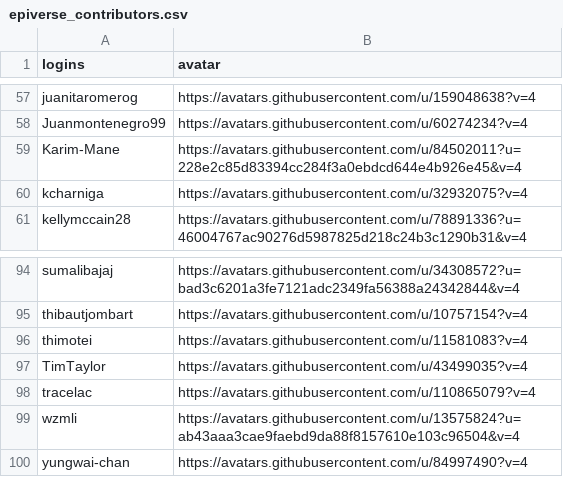
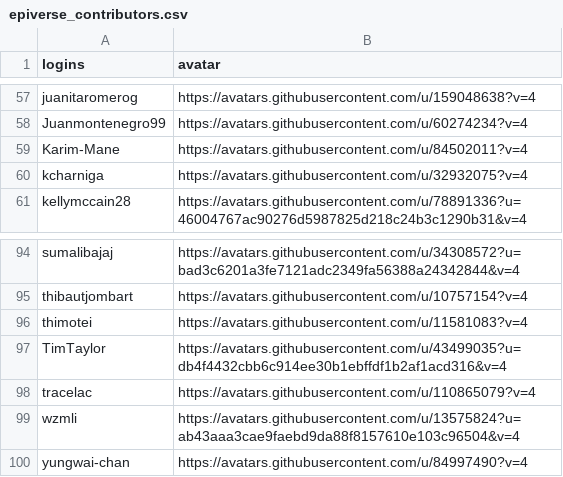
Before and after one commit to epiverse-trace/epiverse-trace.github.io, a CSV file: _data/epiverse_contributors.csv, drawn as a sheet; only a part is shown, gaps mark what is left out; the diff covers the shown part only.

```diff
--- a/_data/epiverse_contributors.csv
+++ b/_data/epiverse_contributors.csv
@@ -58,3 +58,3 @@
 "Juanmontenegro99","https://avatars.githubusercontent.com/u/60274234?v=4"
-"Karim-Mane","https://avatars.githubusercontent.com/u/84502011?u=228e2c85d83394cc284f3a0ebdcd644e4b926e45&v=4"
+"Karim-Mane","https://avatars.githubusercontent.com/u/84502011?v=4"
 "kcharniga","https://avatars.githubusercontent.com/u/32932075?v=4"
@@ -96,3 +96,3 @@
 "thimotei","https://avatars.githubusercontent.com/u/11581083?v=4"
-"TimTaylor","https://avatars.githubusercontent.com/u/43499035?v=4"
+"TimTaylor","https://avatars.githubusercontent.com/u/43499035?u=db4f4432cbb6c914ee30b1ebffdf1b2af1acd316&v=4"
 "tracelac","https://avatars.githubusercontent.com/u/110865079?v=4"
```
Also changed, not shown: 6 edited cells elsewhere in this file, 1 other file.
